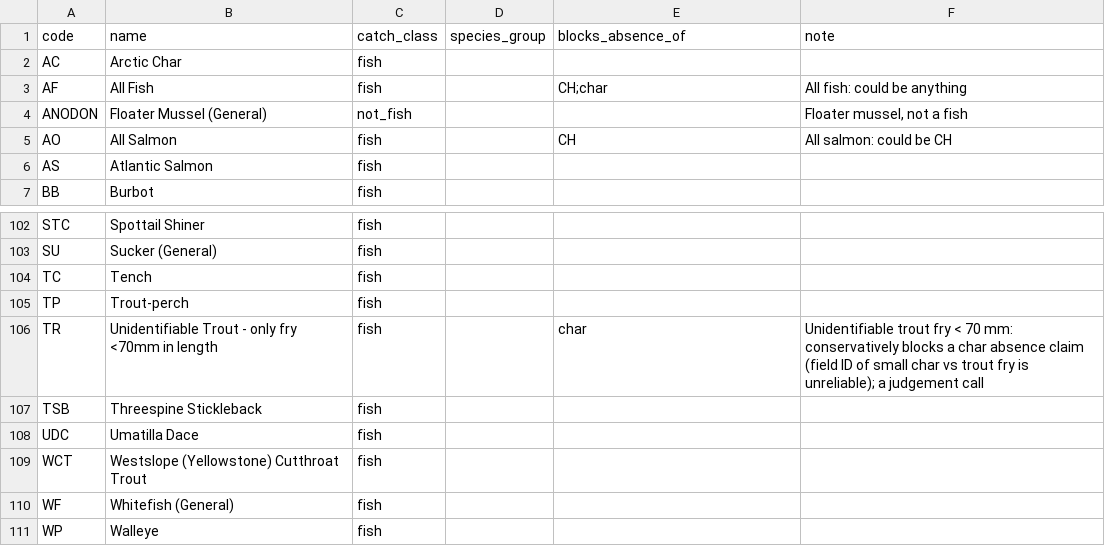
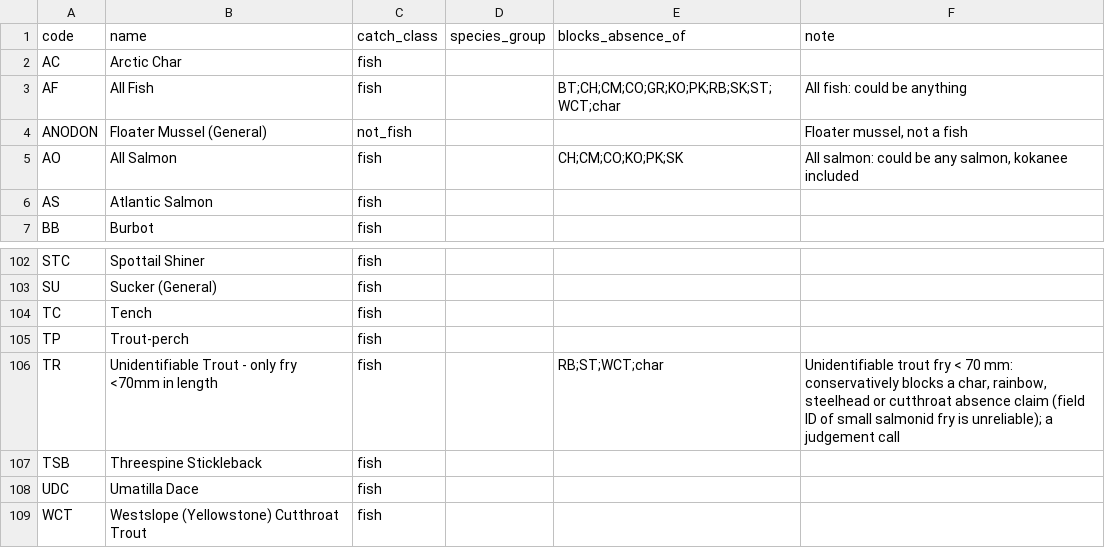
Before and after one commit to NewGraphEnvironment/knowledge, a CSV file: data/fdis_species_codes.csv, drawn as a sheet; only a part is shown, gaps mark what is left out; the shorter side is filled out with more unchanged rows; the diff covers the shown part only.

```diff
--- a/data/fdis_species_codes.csv
+++ b/data/fdis_species_codes.csv
@@ -2,5 +2,5 @@ code,name,catch_class,species_group,blocks_absence_of,note
 AC,Arctic Char,fish,,,
-AF,All Fish,fish,,CH;char,All fish: could be anything
+AF,All Fish,fish,,BT;CH;CM;CO;GR;KO;PK;RB;SK;ST;WCT;char,All fish: could be anything
 ANODON,Floater Mussel (General),not_fish,,,"Floater mussel, not a fish"
-AO,All Salmon,fish,,CH,All salmon: could be CH
+AO,All Salmon,fish,,CH;CM;CO;KO;PK;SK,"All salmon: could be any salmon, kokanee included"
 AS,Atlantic Salmon,fish,,,
@@ -105,3 +105,3 @@ TC,Tench,fish,,,
 TP,Trout-perch,fish,,,
-TR,Unidentifiable Trout - only fry <70mm in length ,fish,,char,Unidentifiable trout fry < 70 mm: conservatively blocks a char absence claim (field ID of small char vs trout fry is unreliable); a judgement call
+TR,Unidentifiable Trout - only fry <70mm in length ,fish,,RB;ST;WCT;char,"Unidentifiable trout fry < 70 mm: conservatively blocks a char, rainbow, steelhead or cutthroat absence claim (field ID of small salmonid fry is unreliable); a judgement call"
 TSB,Threespine Stickleback,fish,,,
```
Also changed, not shown: 15 edited cells elsewhere in this file, 10 other files.
